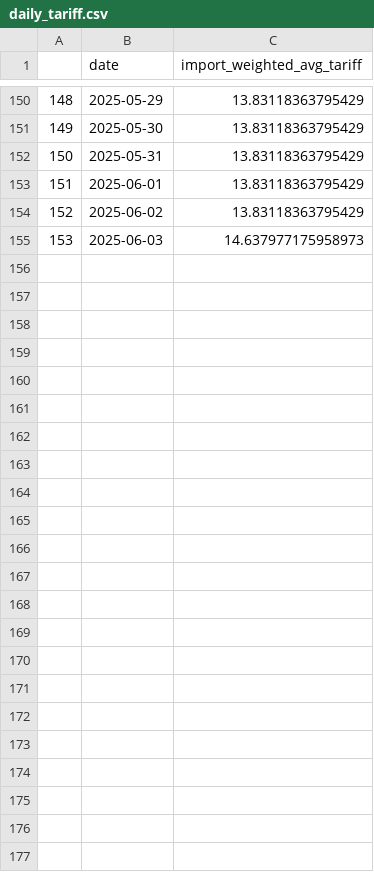
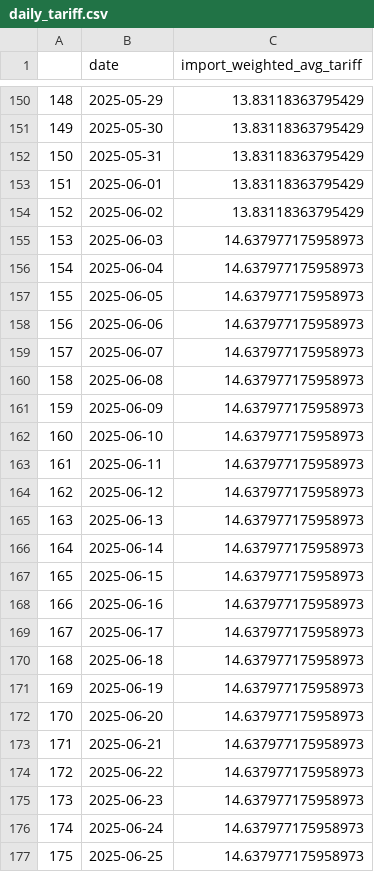
Before and after one commit to tradewartracker/trade-war-redux-2025, a CSV file: data/daily_tariff.csv, drawn as a sheet; only a part is shown, gaps mark what is left out; the diff names each change by its address in the sheet, - before the commit and + after, or states it on an @@ line.

```diff
--- a/data/daily_tariff.csv
+++ b/data/daily_tariff.csv
+row 156: 154 | 2025-06-04 | 14.637977175958973
+row 157: 155 | 2025-06-05 | 14.637977175958973
+row 158: 156 | 2025-06-06 | 14.637977175958973
+row 159: 157 | 2025-06-07 | 14.637977175958973
+row 160: 158 | 2025-06-08 | 14.637977175958973
+row 161: 159 | 2025-06-09 | 14.637977175958973
+row 162: 160 | 2025-06-10 | 14.637977175958973
+row 163: 161 | 2025-06-11 | 14.637977175958973
+row 164: 162 | 2025-06-12 | 14.637977175958973
+row 165: 163 | 2025-06-13 | 14.637977175958973
+row 166: 164 | 2025-06-14 | 14.637977175958973
+row 167: 165 | 2025-06-15 | 14.637977175958973
+row 168: 166 | 2025-06-16 | 14.637977175958973
+row 169: 167 | 2025-06-17 | 14.637977175958973
+row 170: 168 | 2025-06-18 | 14.637977175958973
+row 171: 169 | 2025-06-19 | 14.637977175958973
+row 172: 170 | 2025-06-20 | 14.637977175958973
+row 173: 171 | 2025-06-21 | 14.637977175958973
+row 174: 172 | 2025-06-22 | 14.637977175958973
+row 175: 173 | 2025-06-23 | 14.637977175958973
+row 176: 174 | 2025-06-24 | 14.637977175958973
+row 177: 175 | 2025-06-25 | 14.637977175958973
```
Also changed, not shown: 2 other files.
